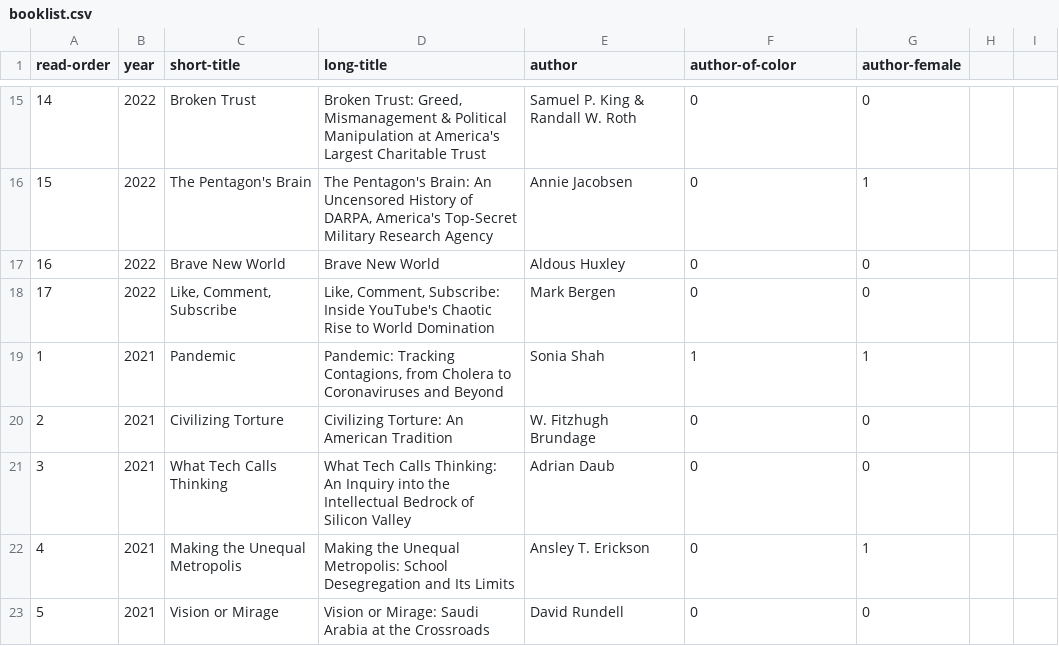
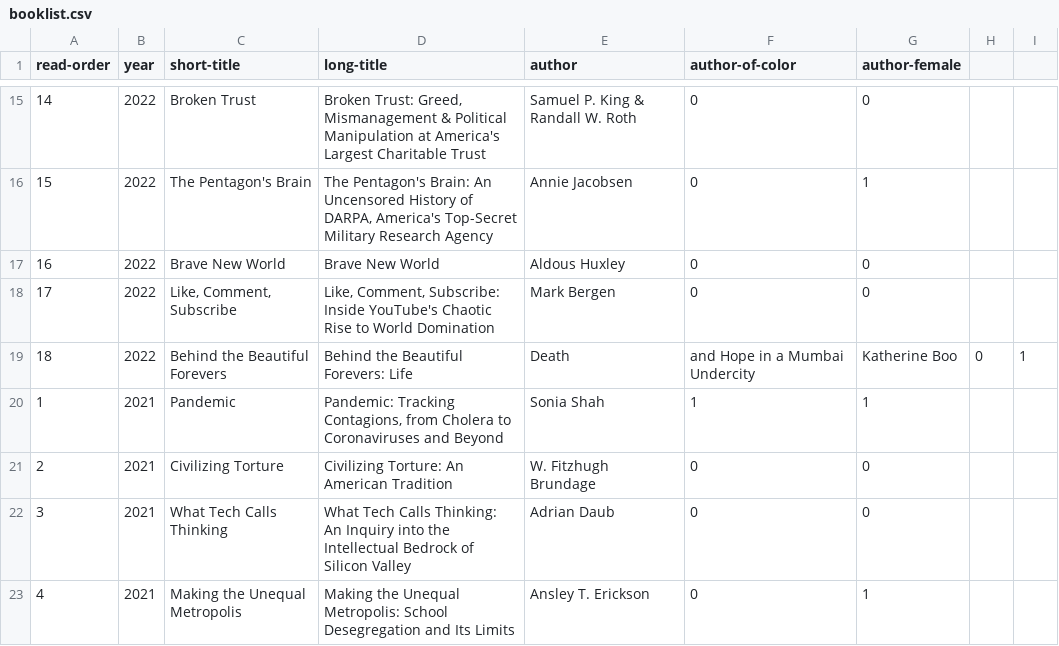
Before and after one commit to davemoyer/books-interactive, a CSV file: booklist.csv, drawn as a sheet; only a part is shown, gaps mark what is left out; the shorter side is filled out with more unchanged rows; the diff names each change by its address in the sheet, - before the commit and + after, or states it on an @@ line.

Commit message:
Add Mumbai Book

```diff
--- a/booklist.csv
+++ b/booklist.csv
+row 19: 18 | 2022 | Behind the Beautiful Forevers | Behind the Beautiful Forevers: Life | Death | and Hope in a Mumbai Undercity | Katherine Boo | 0 | 1
```
